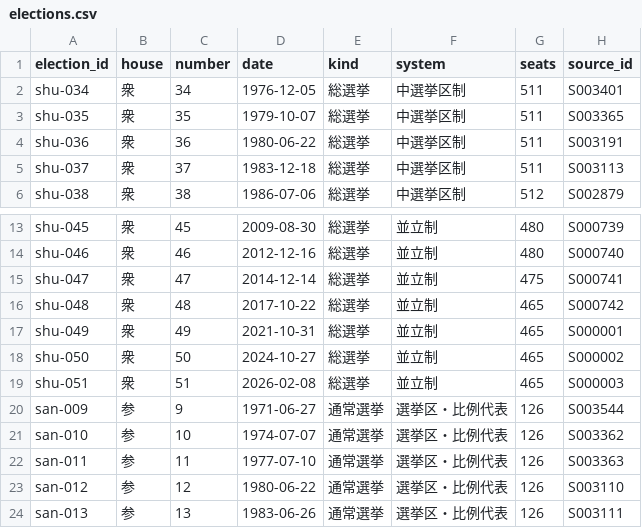
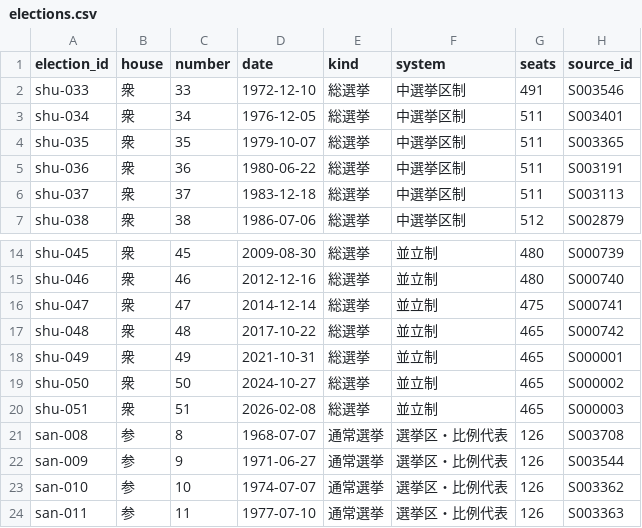
Before and after one commit to s2202-3099/kokkai-soran, a CSV file: data/elections.csv, drawn as a sheet; only a part is shown, gaps mark what is left out; the shorter side is filled out with more unchanged rows; the diff names each change by its address in the sheet, - before the commit and + after, or states it on an @@ line.

```diff
--- a/data/elections.csv
+++ b/data/elections.csv
+row 2: shu-033 | 衆 | 33 | 1972-12-10 | 総選挙 | 中選挙区制 | 491 | S003546
+row 21: san-008 | 参 | 8 | 1968-07-07 | 通常選挙 | 選挙区・比例代表 | 126 | S003708
```
Also changed, not shown: data/aliases.csv, data/kin.csv, 15 other files.
